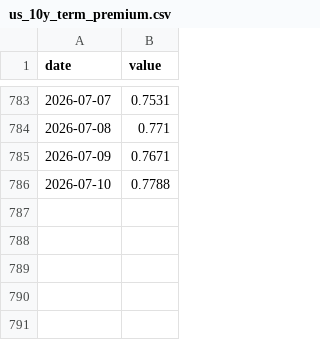
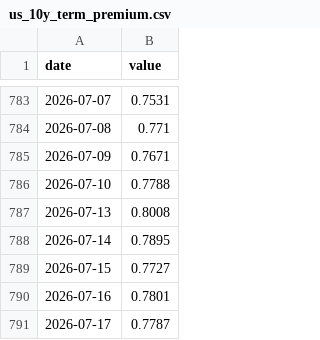
Before and after one commit to weitaozheng1225-tech/finance-analysis, a CSV file: data/timeseries/us_10y_term_premium.csv, drawn as a sheet; only a part is shown, gaps mark what is left out; the diff names each change by its address in the sheet, - before the commit and + after, or states it on an @@ line.

```diff
--- a/data/timeseries/us_10y_term_premium.csv
+++ b/data/timeseries/us_10y_term_premium.csv
+row 787: 2026-07-13 | 0.8008
+row 788: 2026-07-14 | 0.7895
+row 789: 2026-07-15 | 0.7727
+row 790: 2026-07-16 | 0.7801
+row 791: 2026-07-17 | 0.7787
```
Also changed, not shown: data/timeseries/hedged_us_jgb_carry.csv, data/timeseries/move.csv, 31 other files.
